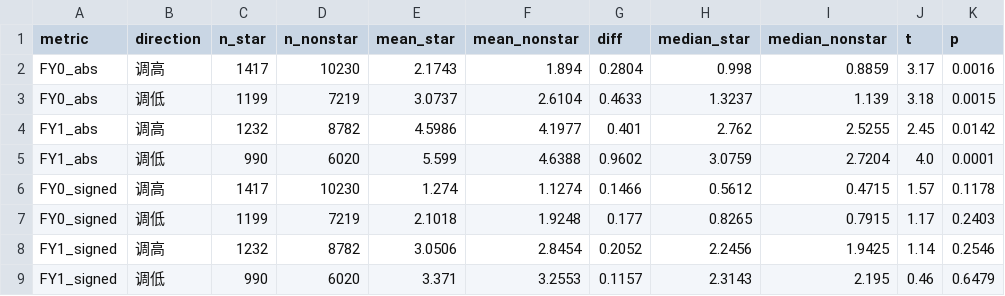
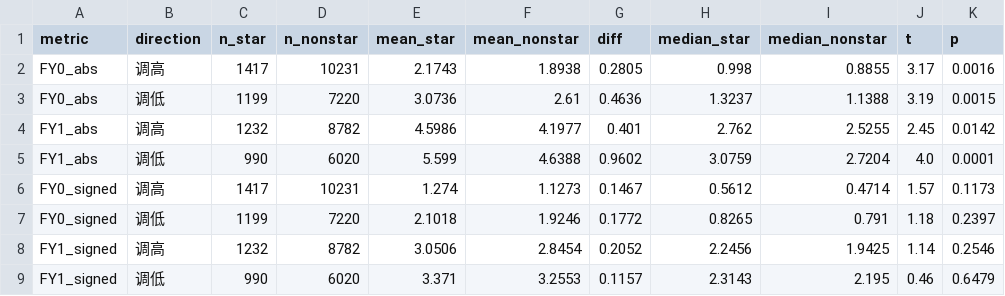
Before and after one commit to CangMingGuoKe/fin4080-star-analyst, a CSV file: data/forecast_error_summary.csv, drawn as a sheet.

```diff
--- a/data/forecast_error_summary.csv
+++ b/data/forecast_error_summary.csv
@@ -1,8 +1,8 @@
 metric,direction,n_star,n_nonstar,mean_star,mean_nonstar,diff,median_star,median_nonstar,t,p
-FY0_abs,调高,1417,10230,2.1743,1.894,0.2804,0.998,0.8859,3.17,0.0016
-FY0_abs,调低,1199,7219,3.0737,2.6104,0.4633,1.3237,1.139,3.18,0.0015
+FY0_abs,调高,1417,10231,2.1743,1.8938,0.2805,0.998,0.8855,3.17,0.0016
+FY0_abs,调低,1199,7220,3.0736,2.61,0.4636,1.3237,1.1388,3.19,0.0015
 FY1_abs,调高,1232,8782,4.5986,4.1977,0.401,2.762,2.5255,2.45,0.0142
 FY1_abs,调低,990,6020,5.599,4.6388,0.9602,3.0759,2.7204,4.0,0.0001
-FY0_signed,调高,1417,10230,1.274,1.1274,0.1466,0.5612,0.4715,1.57,0.1178
-FY0_signed,调低,1199,7219,2.1018,1.9248,0.177,0.8265,0.7915,1.17,0.2403
+FY0_signed,调高,1417,10231,1.274,1.1273,0.1467,0.5612,0.4714,1.57,0.1173
+FY0_signed,调低,1199,7220,2.1018,1.9246,0.1772,0.8265,0.791,1.18,0.2397
 FY1_signed,调高,1232,8782,3.0506,2.8454,0.2052,2.2456,1.9425,1.14,0.2546
```
Also changed, not shown: data/broker_tier_rolling.csv, data/heterogeneity_rolling_summary.csv, 11 other files.
